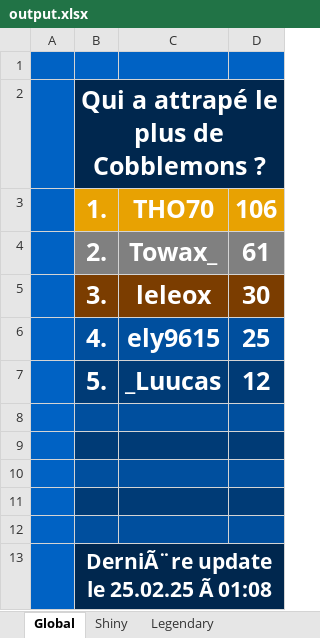
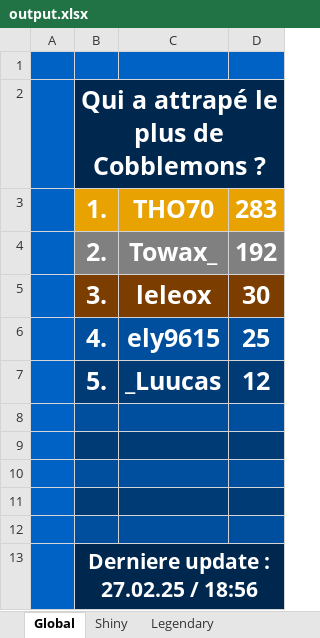
Before and after one commit to Twisted974/Cobblemon-Stat, an Excel workbook: cobblemon_module/output.xlsx, sheet Global, drawn as a sheet; values as stored, in another font and other column widths than the file's, no borders; the diff names each change by its address in the sheet, - before the commit and + after, or states it on an @@ line.

```diff
--- a/cobblemon_module/output.xlsx (sheet Global)
+++ b/cobblemon_module/output.xlsx (sheet Global)
-D3: 106
+D3: 283
-D4: 61
+D4: 192
-B13: DerniÃ¨re update le 25.02.25 Ã 01:08
+B13: Derniere update : 27.02.25 / 18:56
```
Also changed, not shown: sheet Shiny, sheet Legendary, 4 other files.
